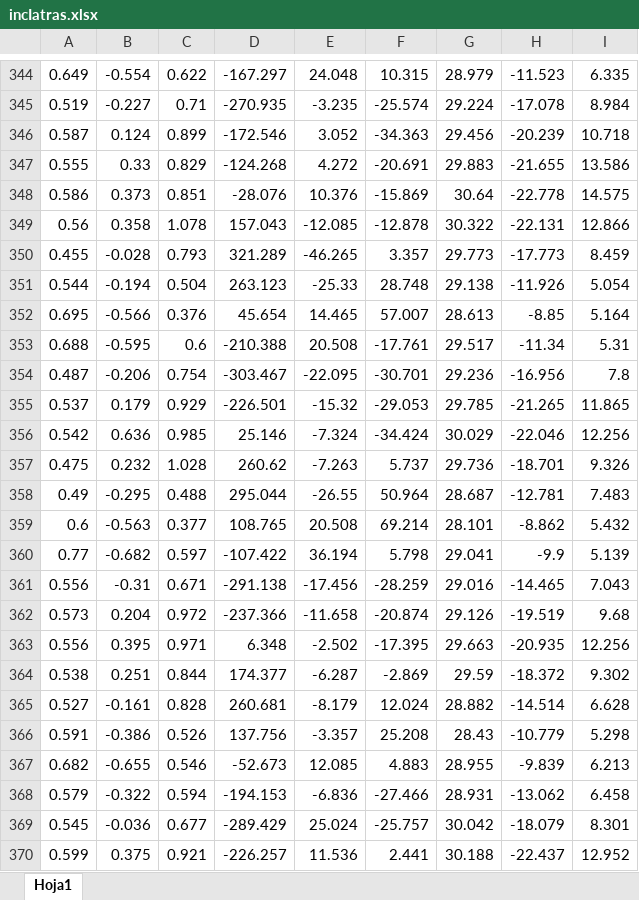
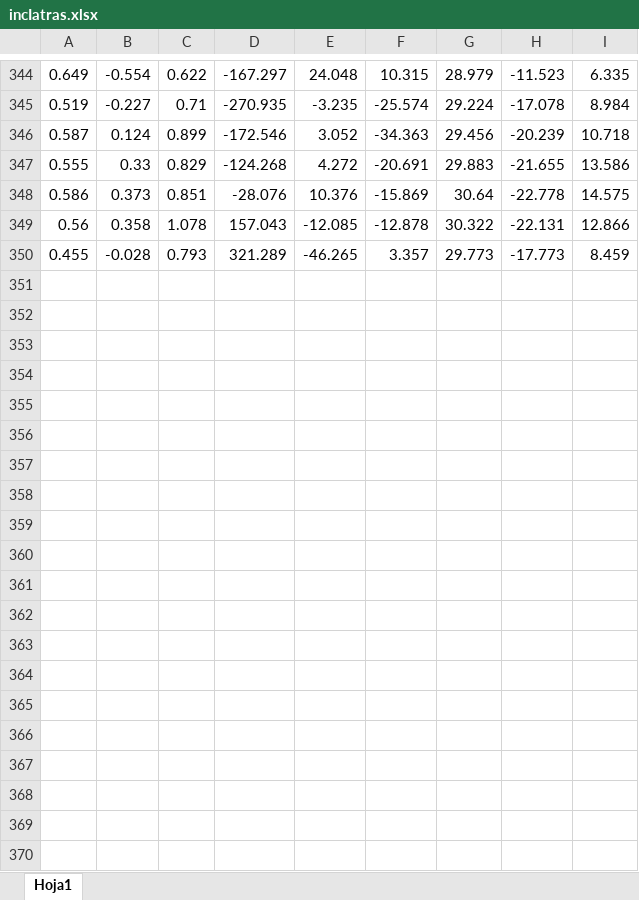
Before and after one commit to felipemorera98/DataSetIABO22, an Excel workbook: incIatras.xlsx, sheet Hoja1, drawn as a sheet; only a part is shown, gaps mark what is left out; values as stored, in another font and other column widths than the file's, no borders; the diff covers the shown part only; the diff names each change by its address in the sheet, - before the commit and + after, or states it on an @@ line.

```diff
--- a/incIatras.xlsx (sheet Hoja1)
+++ b/incIatras.xlsx (sheet Hoja1)
-row 351: 0.544 | -0.194 | 0.504 | 263.123 | -25.33 | 28.748 | 29.138 | -11.926 | 5.054
-row 352: 0.695 | -0.566 | 0.376 | 45.654 | 14.465 | 57.007 | 28.613 | -8.85 | 5.164
-row 353: 0.688 | -0.595 | 0.6 | -210.388 | 20.508 | -17.761 | 29.517 | -11.34 | 5.31
-row 354: 0.487 | -0.206 | 0.754 | -303.467 | -22.095 | -30.701 | 29.236 | -16.956 | 7.8
-row 355: 0.537 | 0.179 | 0.929 | -226.501 | -15.32 | -29.053 | 29.785 | -21.265 | 11.865
-row 356: 0.542 | 0.636 | 0.985 | 25.146 | -7.324 | -34.424 | 30.029 | -22.046 | 12.256
-row 357: 0.475 | 0.232 | 1.028 | 260.62 | -7.263 | 5.737 | 29.736 | -18.701 | 9.326
-row 358: 0.49 | -0.295 | 0.488 | 295.044 | -26.55 | 50.964 | 28.687 | -12.781 | 7.483
-row 359: 0.6 | -0.563 | 0.377 | 108.765 | 20.508 | 69.214 | 28.101 | -8.862 | 5.432
-row 360: 0.77 | -0.682 | 0.597 | -107.422 | 36.194 | 5.798 | 29.041 | -9.9 | 5.139
-row 361: 0.556 | -0.31 | 0.671 | -291.138 | -17.456 | -28.259 | 29.016 | -14.465 | 7.043
-row 362: 0.573 | 0.204 | 0.972 | -237.366 | -11.658 | -20.874 | 29.126 | -19.519 | 9.68
-row 363: 0.556 | 0.395 | 0.971 | 6.348 | -2.502 | -17.395 | 29.663 | -20.935 | 12.256
-row 364: 0.538 | 0.251 | 0.844 | 174.377 | -6.287 | -2.869 | 29.59 | -18.372 | 9.302
-row 365: 0.527 | -0.161 | 0.828 | 260.681 | -8.179 | 12.024 | 28.882 | -14.514 | 6.628
-row 366: 0.591 | -0.386 | 0.526 | 137.756 | -3.357 | 25.208 | 28.43 | -10.779 | 5.298
-row 367: 0.682 | -0.655 | 0.546 | -52.673 | 12.085 | 4.883 | 28.955 | -9.839 | 6.213
-row 368: 0.579 | -0.322 | 0.594 | -194.153 | -6.836 | -27.466 | 28.931 | -13.062 | 6.458
-row 369: 0.545 | -0.036 | 0.677 | -289.429 | 25.024 | -25.757 | 30.042 | -18.079 | 8.301
-row 370: 0.599 | 0.375 | 0.921 | -226.257 | 11.536 | 2.441 | 30.188 | -22.437 | 12.952
```
Also changed, not shown: 200 removed rows elsewhere in this sheet, incDerec.xlsx, incIfrente.xlsx, 1 other file.
